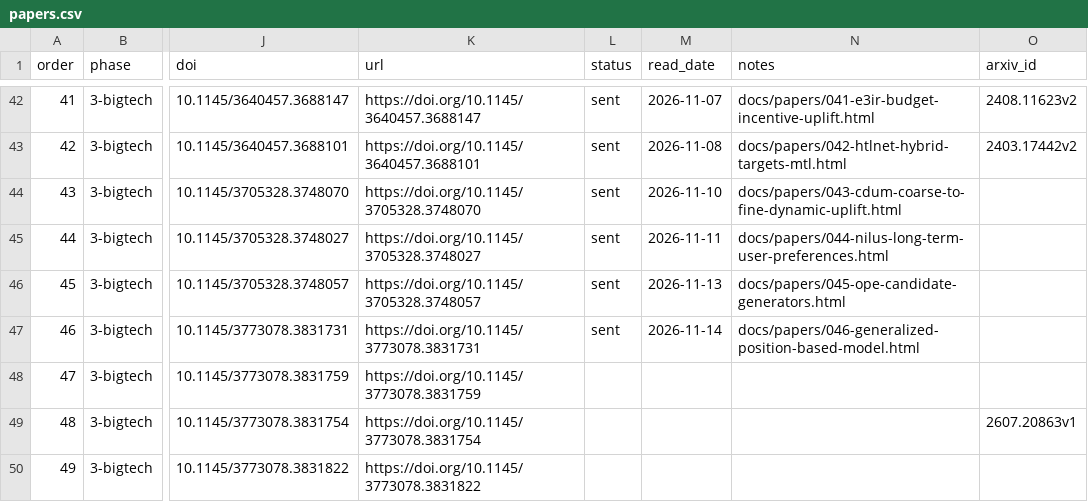
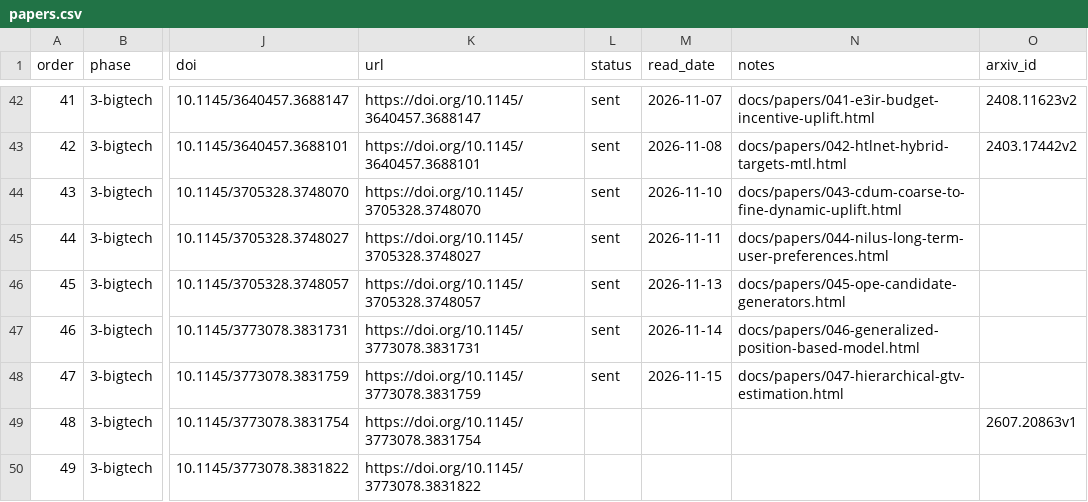
Before and after one commit to wellshs/recsys-daily, a CSV file: papers.csv, drawn as a sheet; only a part is shown, gaps mark what is left out; the diff names each change by its address in the sheet, - before the commit and + after, or states it on an @@ line.

Commit message:
daily #47: Hierarchical GTV Estimation: Bridging the Gap between Container-Level Ranking and Item-Level Conversion

```diff
--- a/papers.csv
+++ b/papers.csv
-L48 (status): (empty)
+L48 (status): sent
-M48 (read_date): (empty)
+M48 (read_date): 2026-11-15
-N48 (notes): (empty)
+N48 (notes): docs/papers/047-hierarchical-gtv-estimation.html
```
Also changed, not shown: 2 other files.
